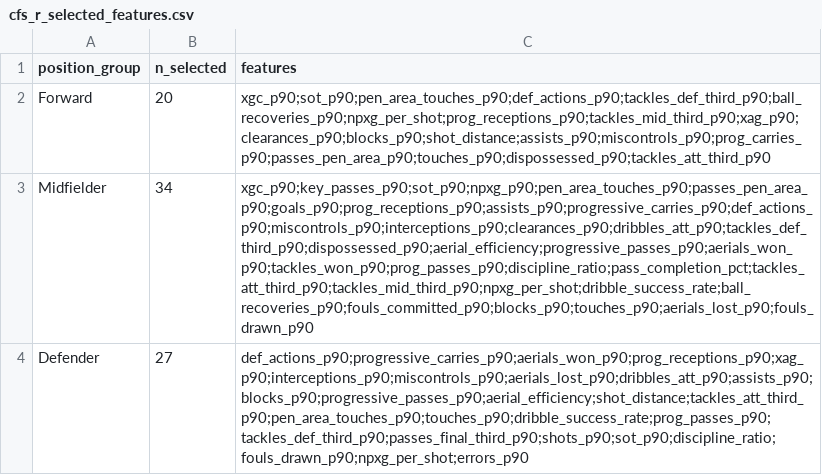
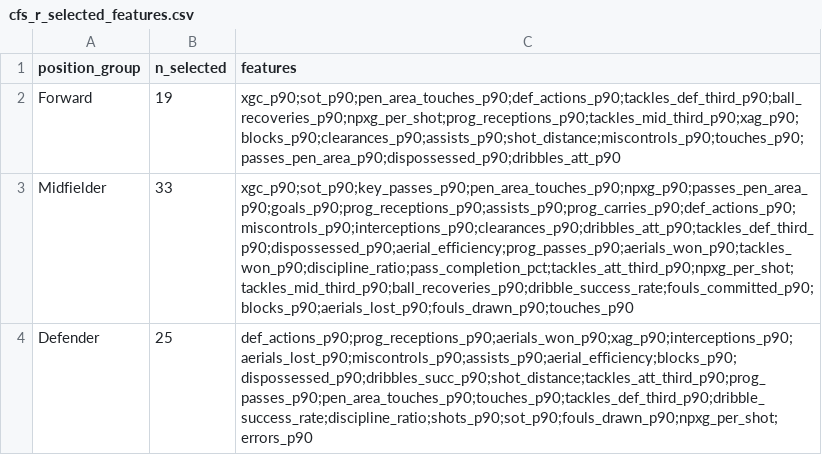
Before and after one commit to charlesuche/football-player-performance, a CSV file: output/tables/cfs_r_selected_features.csv, drawn as a sheet.

```diff
--- a/output/tables/cfs_r_selected_features.csv
+++ b/output/tables/cfs_r_selected_features.csv
@@ -1,4 +1,4 @@
 position_group,n_selected,features
-Forward,20,xgc_p90;sot_p90;pen_area_touches_p90;def_actions_p90;tackles_def_third_p90;ball_recoveries_p90;npxg_per_shot;prog_receptions_p90;tackles_mid_third_p90;xag_p90;clearances_p90;blocks_p90;shot_distance;assists_p90;miscontrols_p90;prog_carries_p90;passes_pen_area_p90;touches_p90;dispossessed_p90;tackles_att_third_p90
-Midfielder,34,xgc_p90;key_passes_p90;sot_p90;npxg_p90;pen_area_touches_p90;passes_pen_area_p90;goals_p90;prog_receptions_p90;assists_p90;progressive_carries_p90;def_actions_p90;miscontrols_p90;interceptions_p90;clearances_p90;dribbles_att_p90;tackles_def_third_p90;dispossessed_p90;aerial_efficiency;progressive_passes_p90;aerials_won_p90;tackles_won_p90;prog_passes_p90;discipline_ratio;pass_completion_pct;tackles_att_third_p90;tackles_mid_third_p90;npxg_per_shot;dribble_success_rate;ball_recoveries_p90;fouls_committed_p90;blocks_p90;touches_p90;aerials_lost_p90;fouls_drawn_p90
-Defender,27,def_actions_p90;progressive_carries_p90;aerials_won_p90;prog_receptions_p90;xag_p90;interceptions_p90;miscontrols_p90;aerials_lost_p90;dribbles_att_p90;assists_p90;blocks_p90;progressive_passes_p90;aerial_efficiency;shot_distance;tackles_att_third_p90;pen_area_touches_p90;touches_p90;dribble_success_rate;prog_passes_p90;tackles_def_third_p90;passes_final_third_p90;shots_p90;sot_p90;discipline_ratio;fouls_drawn_p90;npxg_per_shot;errors_p90
+Forward,19,xgc_p90;sot_p90;pen_area_touches_p90;def_actions_p90;tackles_def_third_p90;ball_recoveries_p90;npxg_per_shot;prog_receptions_p90;tackles_mid_third_p90;xag_p90;blocks_p90;clearances_p90;assists_p90;shot_distance;miscontrols_p90;touches_p90;passes_pen_area_p90;dispossessed_p90;dribbles_att_p90
+Midfielder,33,xgc_p90;sot_p90;key_passes_p90;pen_area_touches_p90;npxg_p90;passes_pen_area_p90;goals_p90;prog_receptions_p90;assists_p90;prog_carries_p90;def_actions_p90;miscontrols_p90;interceptions_p90;clearances_p90;dribbles_att_p90;tackles_def_third_p90;dispossessed_p90;aerial_efficiency;prog_passes_p90;aerials_won_p90;tackles_won_p90;discipline_ratio;pass_completion_pct;tackles_att_third_p90;npxg_per_shot;tackles_mid_third_p90;ball_recoveries_p90;dribble_success_rate;fouls_committed_p90;blocks_p90;aerials_lost_p90;fouls_drawn_p90;touches_p90
+Defender,25,def_actions_p90;prog_receptions_p90;aerials_won_p90;xag_p90;interceptions_p90;aerials_lost_p90;miscontrols_p90;assists_p90;aerial_efficiency;blocks_p90;dispossessed_p90;dribbles_succ_p90;shot_distance;tackles_att_third_p90;prog_passes_p90;pen_area_touches_p90;touches_p90;tackles_def_third_p90;dribble_success_rate;discipline_ratio;shots_p90;sot_p90;fouls_drawn_p90;npxg_per_shot;errors_p90
```
Also changed, not shown: 1 other file.
